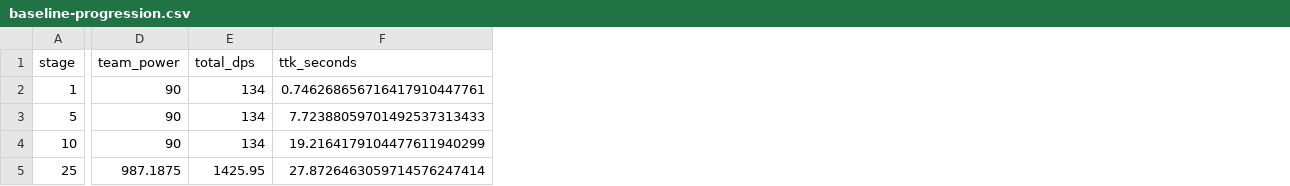
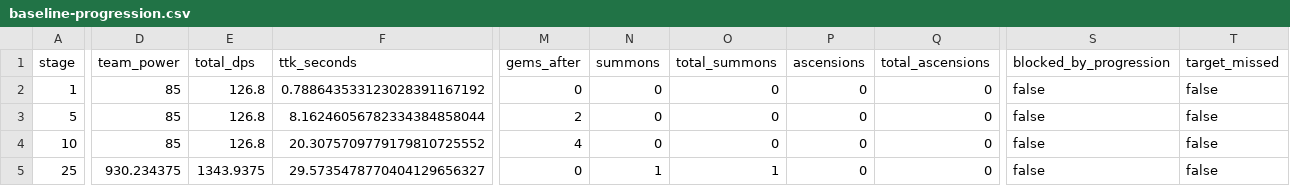
Before and after one commit to Maximusvin/void-saga-tma, a CSV file: docs/balance/baseline-progression.csv, drawn as a sheet; only a part is shown, gaps mark what is left out; the diff covers the shown part only; the diff names each change by its address in the sheet, - before the commit and + after, or states it on an @@ line.

Commit message:
feat: add hero shards and ascension (#28)

```diff
--- a/docs/balance/baseline-progression.csv
+++ b/docs/balance/baseline-progression.csv
+column M (gems_after), rows 2-5: 0 | 2 | 4 | 0
+column N (summons), rows 2-5: 0 | 0 | 0 | 1
+column O (total_summons), rows 2-5: 0 | 0 | 0 | 1
+column P (ascensions), rows 2-5: all 0
+column Q (total_ascensions), rows 2-5: all 0
+column S (blocked_by_progression), rows 2-5: all false
+column T (target_missed), rows 2-5: all false
-D2:D4 (team_power): 90
+D2:D4 (team_power): 85
-E2:E4 (total_dps): 134
+E2:E4 (total_dps): 126.8
-F2 (ttk_seconds): 0.746268656716417910447761
+F2 (ttk_seconds): 0.788643533123028391167192
-F3 (ttk_seconds): 7.72388059701492537313433
+F3 (ttk_seconds): 8.16246056782334384858044
-F4 (ttk_seconds): 19.2164179104477611940299
+F4 (ttk_seconds): 20.3075709779179810725552
-D5 (team_power): 987.1875
+D5 (team_power): 930.234375
-E5 (total_dps): 1425.95
+E5 (total_dps): 1343.9375
-F5 (ttk_seconds): 27.8726463059714576247414
+F5 (ttk_seconds): 29.5735478770404129656327
```
Also changed, not shown: 80 edited cells elsewhere in this file, docs/balance/scenario-summary.csv, 21 other files.
